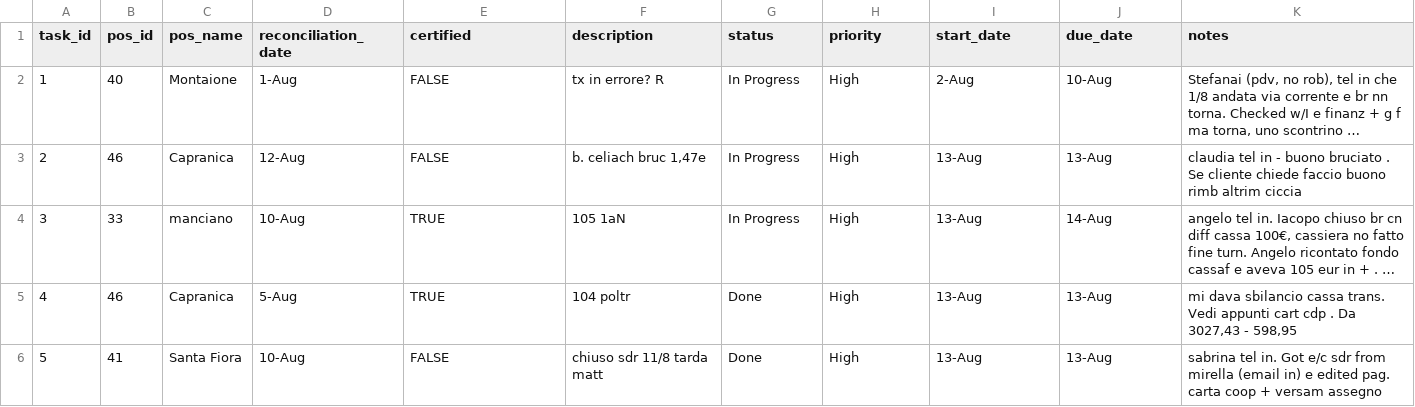
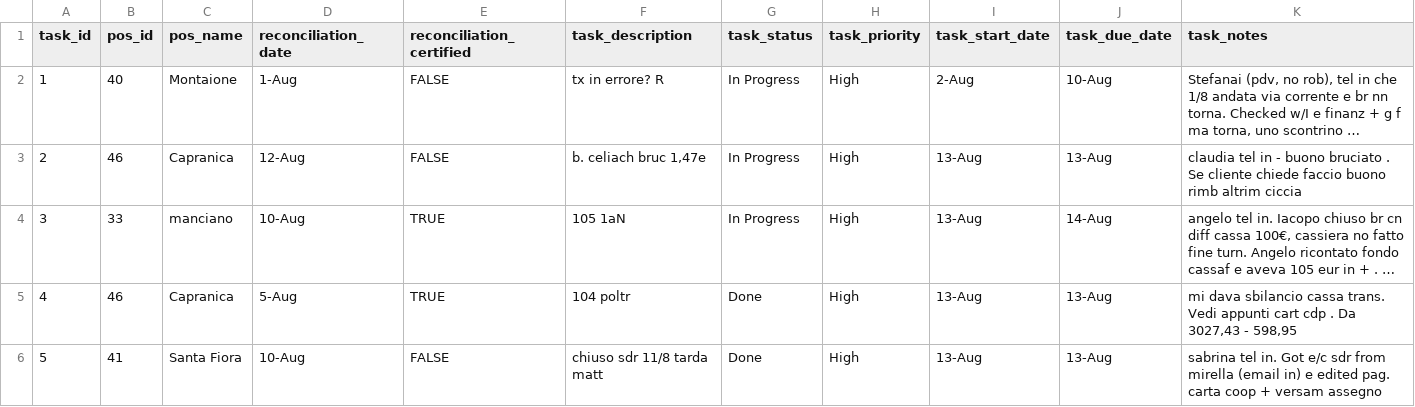
Before and after one commit to 107F/taskflow, a CSV file: kb.csv, drawn as a sheet; only a part is shown; long unchanged cells end in …; the diff names each change by its address in the sheet, - before the commit and + after, or states it on an @@ line.

```diff
--- a/kb.csv
+++ b/kb.csv
-E1: certified
+E1: reconciliation_certified
-F1: description
+F1: task_description
-G1: status
+G1: task_status
-H1: priority
+H1: task_priority
-I1: start_date
+I1: task_start_date
-J1: due_date
+J1: task_due_date
-K1: notes
+K1: task_notes
```
Also changed, not shown: 11 other files.
